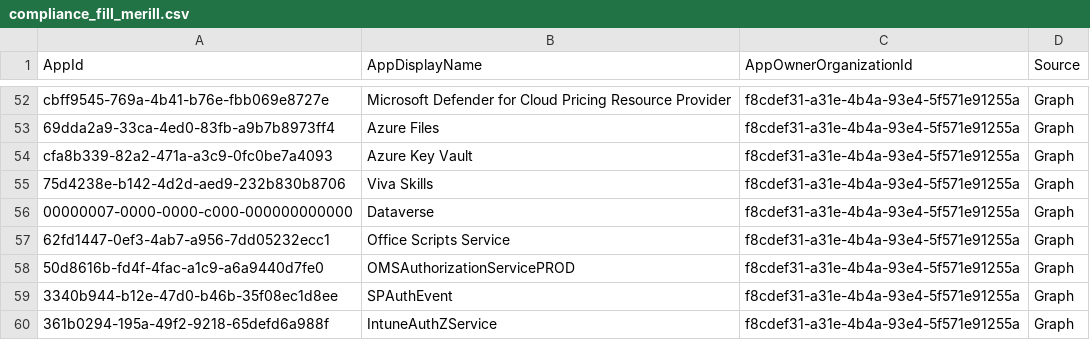
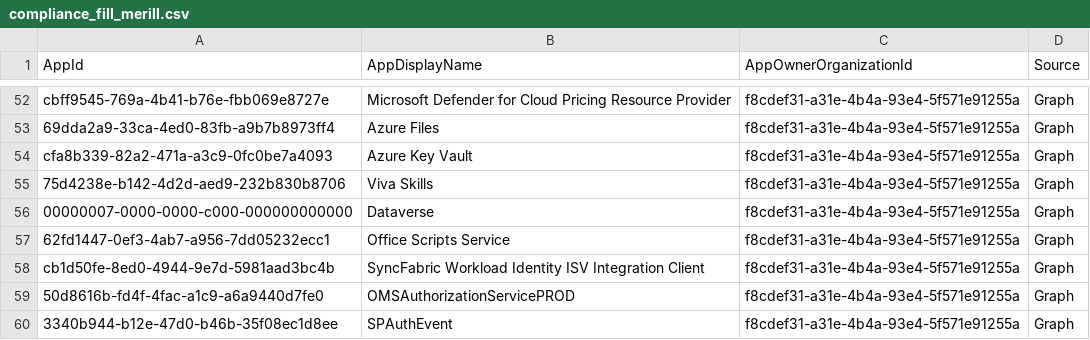
Before and after one commit to OAuthSentry/oauthsentry.github.io, a CSV file: data/entra/compliance_fill_merill.csv, drawn as a sheet; only a part is shown, gaps mark what is left out; the shorter side is filled out with more unchanged rows; the diff names each change by its address in the sheet, - before the commit and + after, or states it on an @@ line.

Commit message:
chore: refresh upstream sources & rebuild feeds [skip ci]

```diff
--- a/data/entra/compliance_fill_merill.csv
+++ b/data/entra/compliance_fill_merill.csv
+row 58: cb1d50fe-8ed0-4944-9e7d-5981aad3bc4b | SyncFabric Workload Identity ISV Integration Client | f8cdef31-a31e-4b4a-93e4-5f571e91255a | Graph
```
Also changed, not shown: 28 other files.
